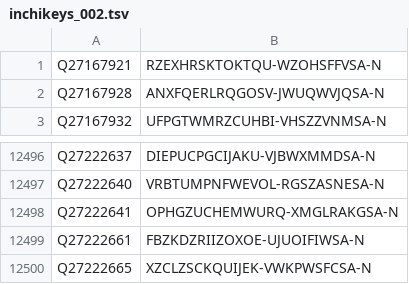
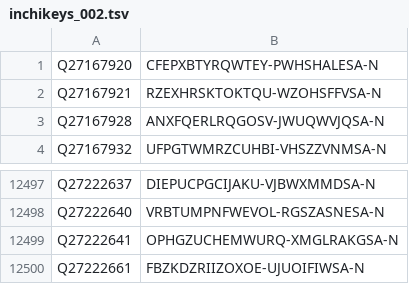
Before and after one commit to egonw/wikidata-chemistry, a TSV file: inchikeys/inchikeys_002.tsv, drawn as a sheet; only a part is shown, gaps mark what is left out; removed rows and columns are numbered as before the commit, all else as after; the diff names each change by its address in the sheet, - before the commit and + after, or states it on an @@ line.

```diff
--- a/inchikeys/inchikeys_002.tsv
+++ b/inchikeys/inchikeys_002.tsv
+row 1: Q27167920 | CFEPXBTYRQWTEY-PWHSHALESA-N
-row 12500: Q27222665 | XZCLZSCKQUIJEK-VWKPWSFCSA-N
```
Also changed, not shown: inchikeys/inchikeys_000.tsv, inchikeys/inchikeys_001.tsv, 29 other files.
